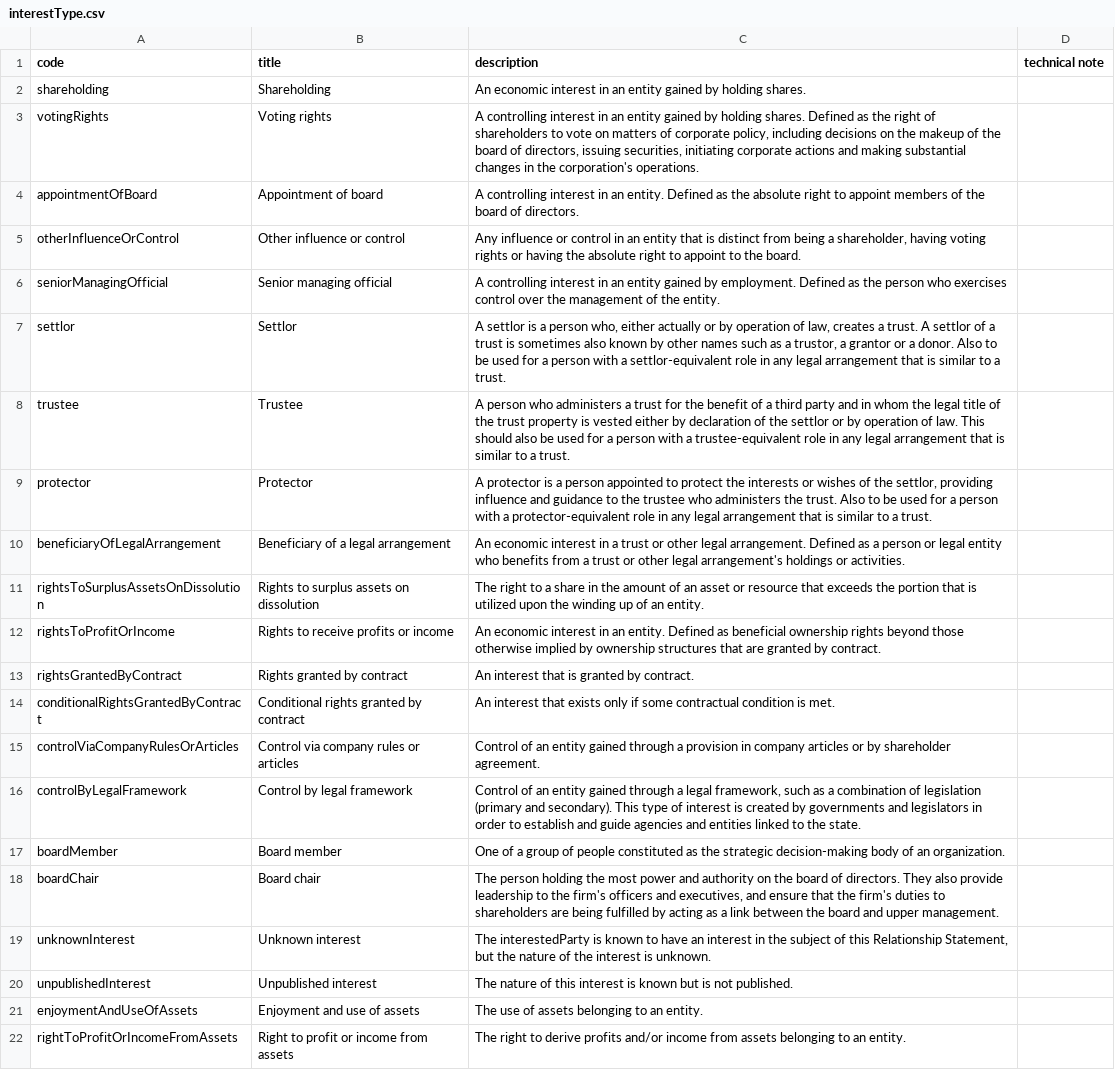
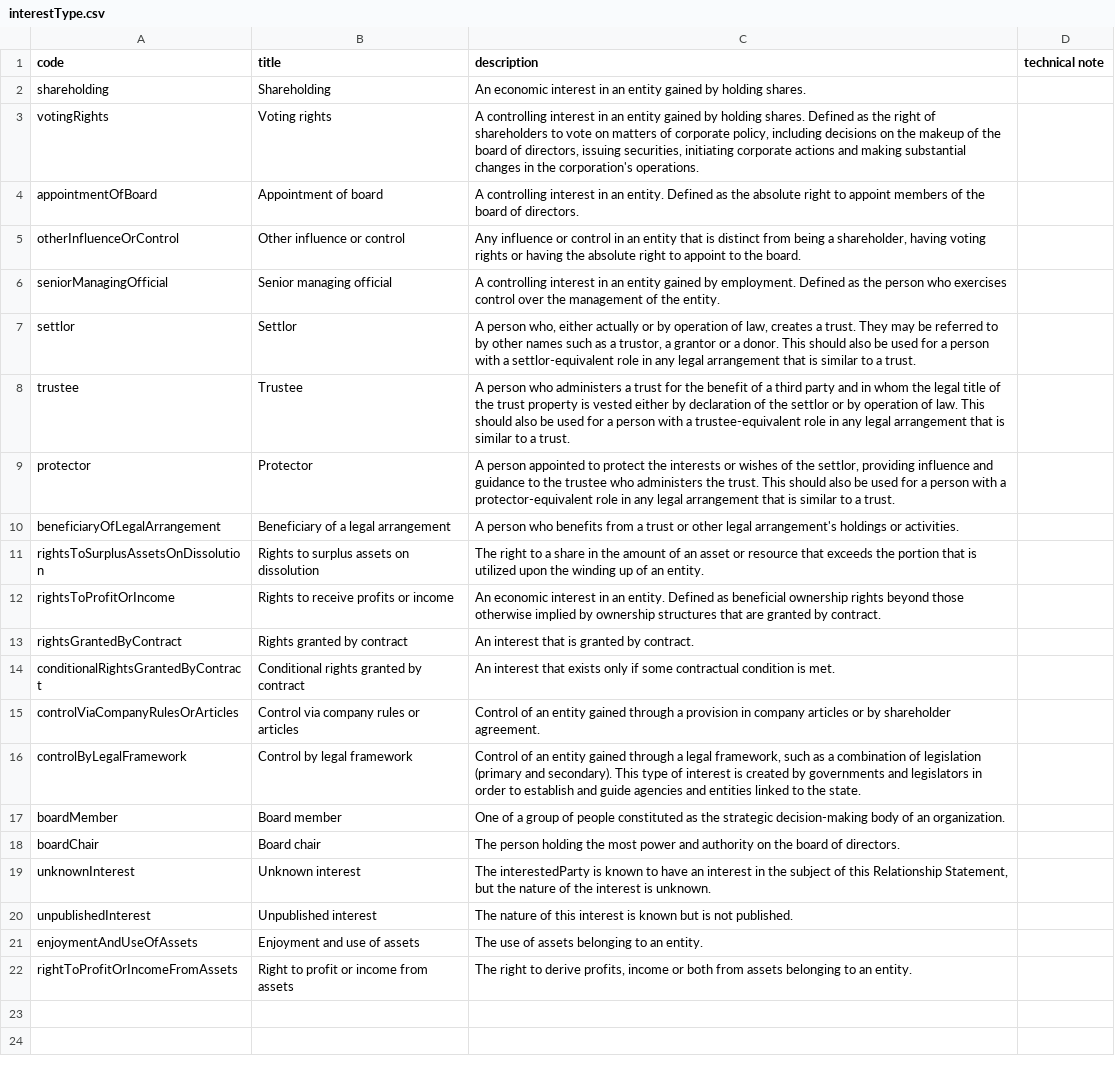
Before and after one commit to openownership/data-standard, a CSV file: schema/codelists/interestType.csv, drawn as a sheet.

```diff
--- a/schema/codelists/interestType.csv
+++ b/schema/codelists/interestType.csv
@@ -6,6 +6,6 @@ otherInfluenceOrControl,Other influence or control,"Any influence or control in
 seniorManagingOfficial,Senior managing official,"A controlling interest in an entity gained by employment. Defined as the person who exercises control over the management of the entity.",
-settlor,Settlor,"A settlor is a person who, either actually or by operation of law, creates a trust. A settlor of a trust is sometimes also known by other names such as a trustor, a grantor or a donor. Also to be used for a person with a settlor-equivalent role in any legal arrangement that is similar to a trust.",
+settlor,Settlor,"A person who, either actually or by operation of law, creates a trust. They may be referred to by other names such as a trustor, a grantor or a donor. This should also be used for a person with a settlor-equivalent role in any legal arrangement that is similar to a trust.",
 trustee,Trustee,"A person who administers a trust for the benefit of a third party and in whom the legal title of the trust property is vested either by declaration of the settlor or by operation of law. This should also be used for a person with a trustee-equivalent role in any legal arrangement that is similar to a trust.",
-protector,Protector,"A protector is a person appointed to protect the interests or wishes of the settlor, providing influence and guidance to the trustee who administers the trust. Also to be used for a person with a protector-equivalent role in any legal arrangement that is similar to a trust.",
-beneficiaryOfLegalArrangement,Beneficiary of a legal arrangement,"An economic interest in a trust or other legal arrangement. Defined as a person or legal entity who benefits from a trust or other legal arrangement's holdings or activities.",
+protector,Protector,"A person appointed to protect the interests or wishes of the settlor, providing influence and guidance to the trustee who administers the trust. This should also be used for a person with a protector-equivalent role in any legal arrangement that is similar to a trust.",
+beneficiaryOfLegalArrangement,Beneficiary of a legal arrangement,"A person who benefits from a trust or other legal arrangement's holdings or activities.",
 rightsToSurplusAssetsOnDissolution,Rights to surplus assets on dissolution,"The right to a share in the amount of an asset or resource that exceeds the portion that is utilized upon the winding up of an entity.",
@@ -17,3 +17,3 @@ controlByLegalFramework,Control by legal framework,"Control of an entity gained
 boardMember,Board member,"One of a group of people constituted as the strategic decision-making body of an organization.",
-boardChair,Board chair,"The person holding the most power and authority on the board of directors. They also provide leadership to the firm's officers and executives, and ensure that the firm's duties to shareholders are being fulfilled by acting as a link between the board and upper management.",
+boardChair,Board chair,"The person holding the most power and authority on the board of directors.",
 unknownInterest,Unknown interest,"The interestedParty is known to have an interest in the subject of this Relationship Statement, but the nature of the interest is unknown.",
@@ -21,2 +21,2 @@ unpublishedInterest,Unpublished interest,"The nature of this interest is known b
 enjoymentAndUseOfAssets,Enjoyment and use of assets,"The use of assets belonging to an entity.",
-rightToProfitOrIncomeFromAssets,Right to profit or income from assets,"The right to derive profits and/or income from assets belonging to an entity.",
+rightToProfitOrIncomeFromAssets,Right to profit or income from assets,"The right to derive profits, income or both from assets belonging to an entity.",
```
Also changed, not shown: schema/codelists/addressType.csv, schema/codelists/entitySubtypeCategory.csv, 6 other files.
